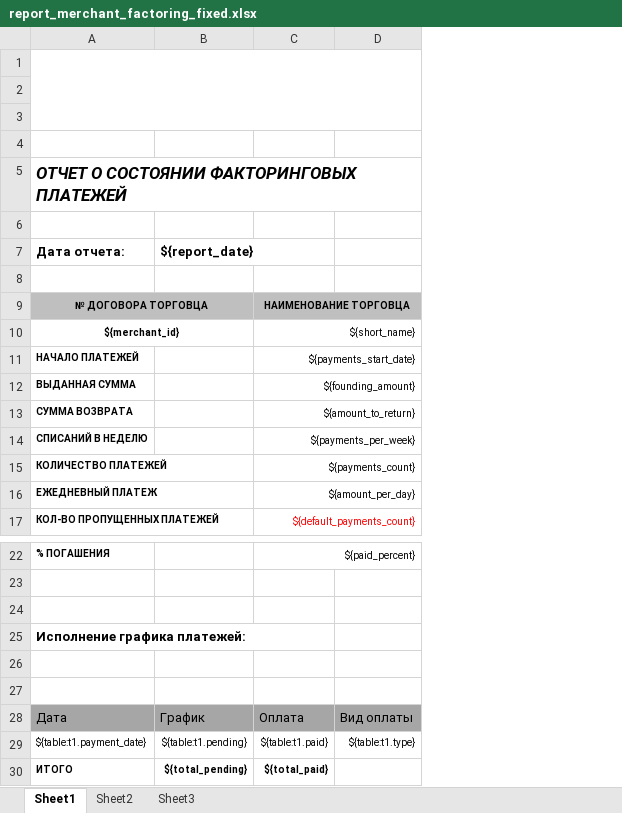
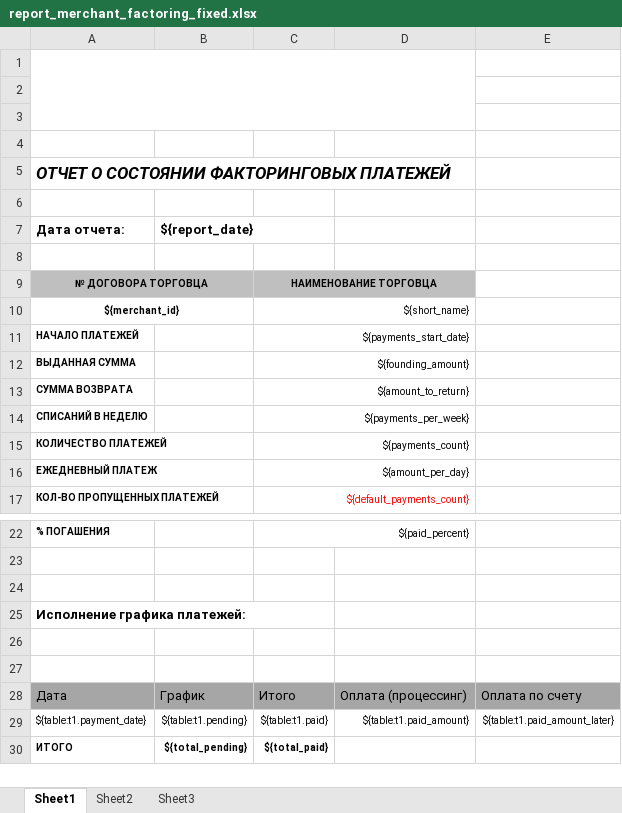
Before and after one commit to CCSMSKRU/CCS.FRESHCAPITAL, an Excel workbook: templates/report_merchant_factoring_fixed.xlsx, sheet Sheet1, drawn as a sheet; only a part is shown, gaps mark what is left out; values as stored, in another font and other column widths than the file's, no borders; charts and pictures and table styles not drawn; removed rows and columns are numbered as before the commit, all else as after; the diff names each change by its address in the sheet, - before the commit and + after, or states it on an @@ line.

Commit message:
1. Не получается загрузить файлы в платежные дни, когда выходной 2. В отчете по платежам торговца, все что оплачено по счету сливается с процессингом, необходимо разделить суммы в отчете на счета и эквайринг

```diff
--- a/templates/report_merchant_factoring_fixed.xlsx (sheet Sheet1)
+++ b/templates/report_merchant_factoring_fixed.xlsx (sheet Sheet1)
-column D, rows 28-29: Вид оплаты | ${table:t1.type}
+column D, rows 28-29: Оплата (процессинг) | ${table:t1.paid_amount}
+column E, rows 28-29: Оплата по счету | ${table:t1.paid_amount_later}
-C28: Оплата
+C28: Итого
```
Also changed, not shown: templates/report_merchant_factoring.xlsx, templates/report_merchant_factoring_percent.xlsx, 4 other files.
